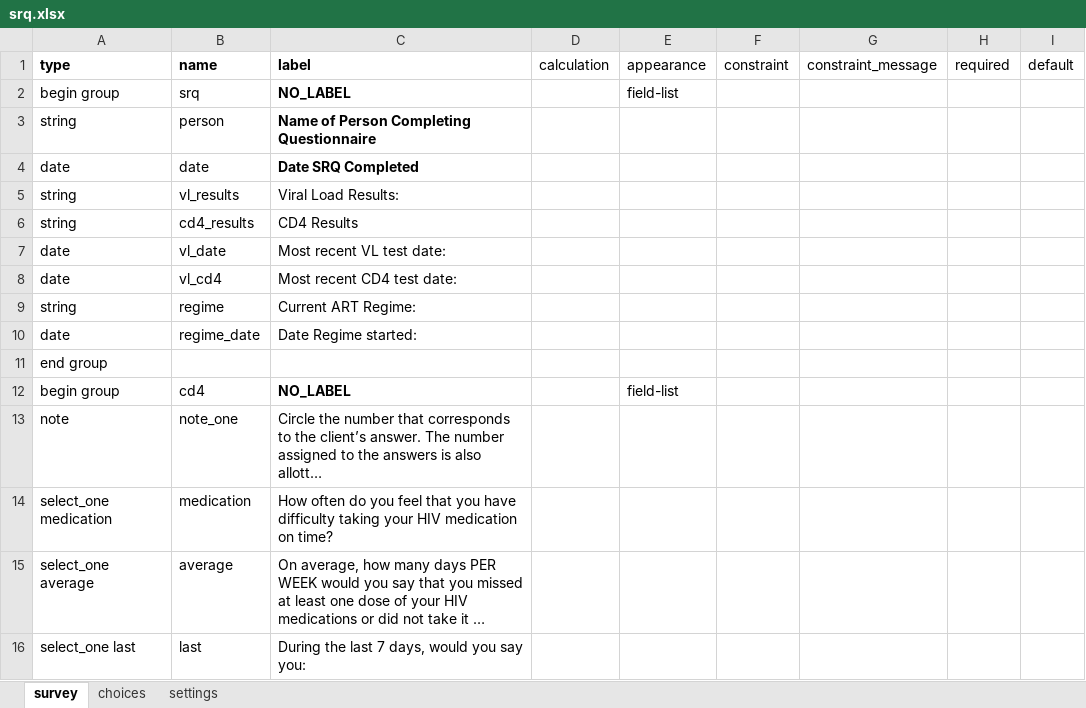
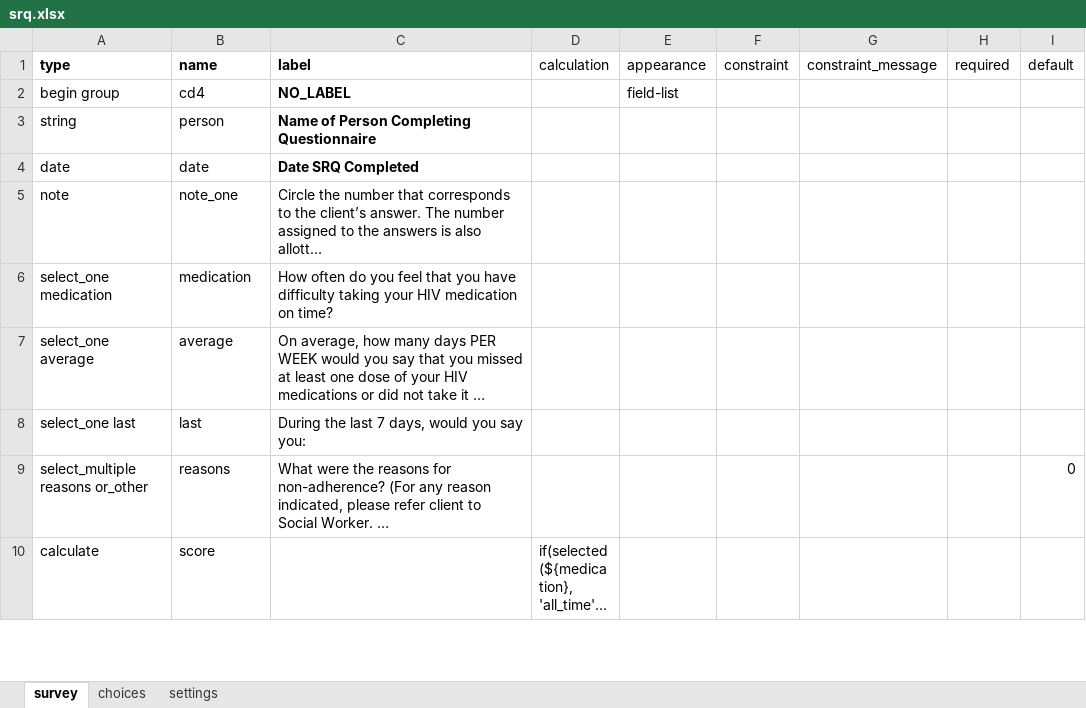
Before and after one commit to gitcliff/mydhi-cht-config, an Excel workbook: config/forms/app/srq.xlsx, sheet survey, drawn as a sheet; only a part is shown; the shorter side is filled out with more unchanged rows; long unchanged cells end in …; values as stored, in another font and other column widths than the file's, no borders; charts and pictures not drawn; the diff names each change by its address in the sheet, - before the commit and + after, or states it on an @@ line.

Commit message:
auto:modifications in the srq form

```diff
--- a/config/forms/app/srq.xlsx (sheet survey)
+++ b/config/forms/app/srq.xlsx (sheet survey)
-B2 (name): srq
+B2 (name): cd4
-row 5: string | vl_results | Viral Load Results:
-row 6: string | cd4_results | CD4 Results
-row 7: date | vl_date | Most recent VL test date:
-row 8: date | vl_cd4 | Most recent CD4 test date:
-row 9: string | regime | Current ART Regime:
-row 10: date | regime_date | Date Regime started:
-row 11: end group
-row 12: begin group | cd4 | NO_LABEL |  | field-list
```
Also changed, not shown: sheet settings, 1 other file.
